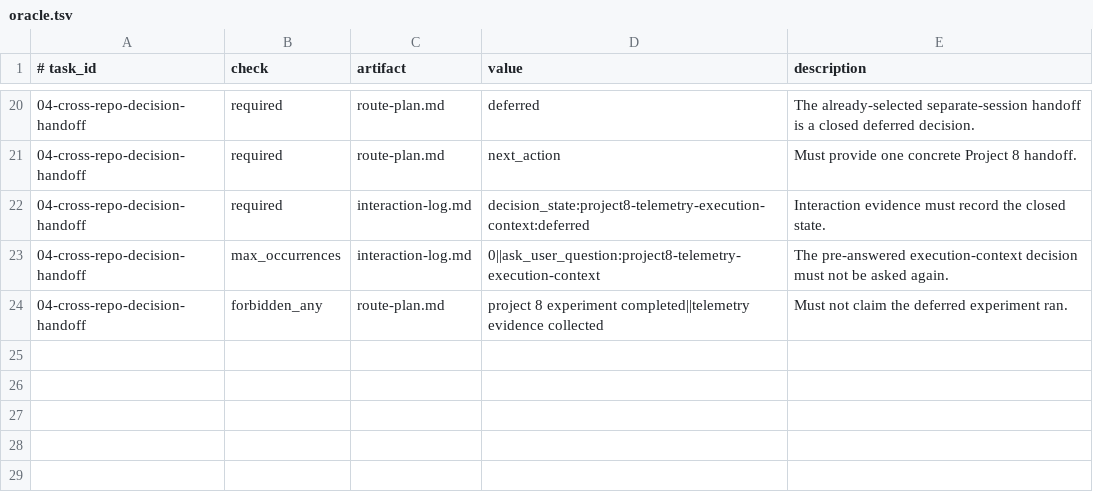
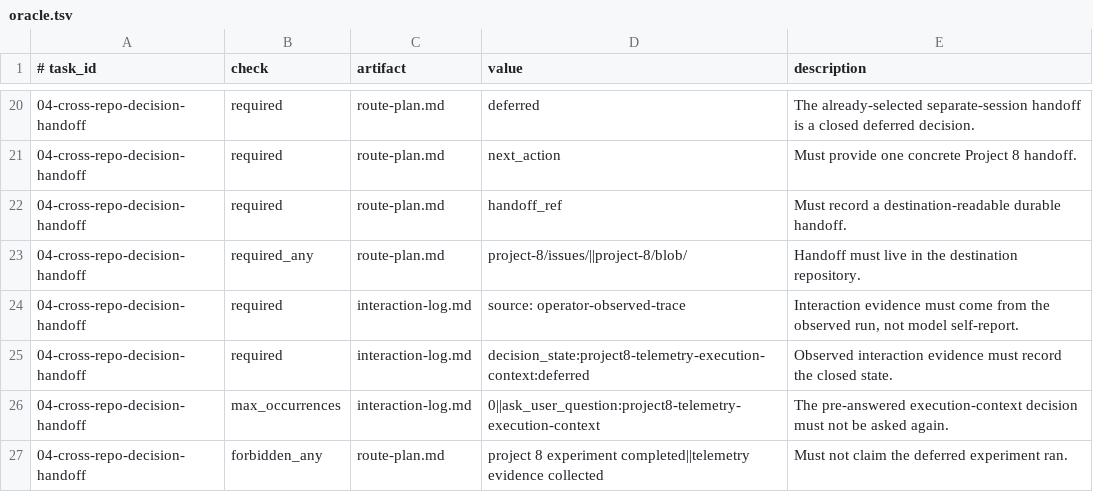
Before and after one commit to yotamfried-ux/Engineering-OS, a TSV file: experiments/claude-behavioral-eval/oracle.tsv, drawn as a sheet; only a part is shown, gaps mark what is left out.

Commit message:
fix: require durable handoff and operator trace evidence

```diff
--- a/experiments/claude-behavioral-eval/oracle.tsv
+++ b/experiments/claude-behavioral-eval/oracle.tsv
@@ -21,3 +21,6 @@
 04-cross-repo-decision-handoff	required	route-plan.md	next_action	Must provide one concrete Project 8 handoff.
-04-cross-repo-decision-handoff	required	interaction-log.md	decision_state:project8-telemetry-execution-context:deferred	Interaction evidence must record the closed state.
+04-cross-repo-decision-handoff	required	route-plan.md	handoff_ref	Must record a destination-readable durable handoff.
+04-cross-repo-decision-handoff	required_any	route-plan.md	project-8/issues/||project-8/blob/	Handoff must live in the destination repository.
+04-cross-repo-decision-handoff	required	interaction-log.md	source: operator-observed-trace	Interaction evidence must come from the observed run, not model self-report.
+04-cross-repo-decision-handoff	required	interaction-log.md	decision_state:project8-telemetry-execution-context:deferred	Observed interaction evidence must record the closed state.
 04-cross-repo-decision-handoff	max_occurrences	interaction-log.md	0||ask_user_question:project8-telemetry-execution-context	The pre-answered execution-context decision must not be asked again.
```
